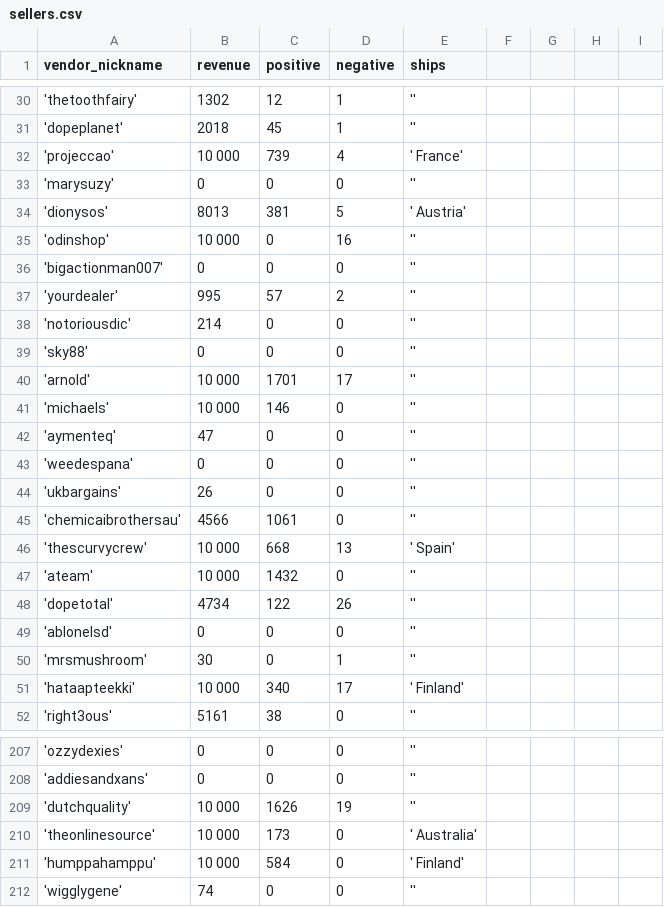
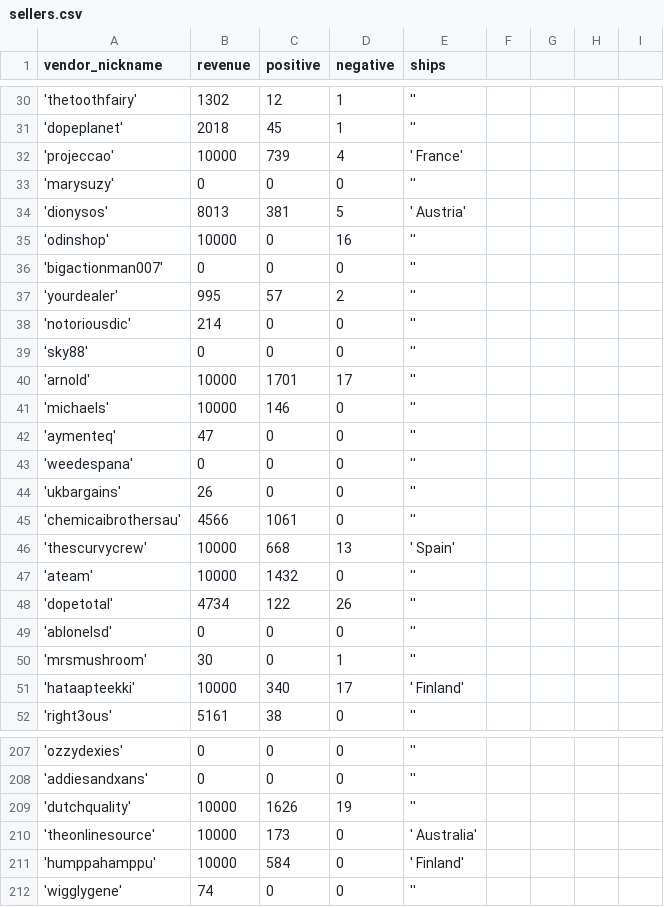
Before and after one commit to asketak/Diplomka, a CSV file: dwn/sellers.csv, drawn as a sheet; only a part is shown, gaps mark what is left out; the diff covers the shown part only.

Commit message:
predelany escaping u dat

```diff
--- a/dwn/sellers.csv
+++ b/dwn/sellers.csv
@@ -31,6 +31,6 @@ vendor_nickname,revenue,positive,negative,ships
 'dopeplanet',2018,45,1,''
-'projeccao',10 000,739,4,' France'
+'projeccao',10000,739,4,' France'
 'marysuzy',0,0,0,''
 'dionysos',8013,381,5,' Austria'
-'odinshop',10 000,0,16,''
+'odinshop',10000,0,16,''
 'bigactionman007',0,0,0,''
@@ -39,4 +39,4 @@ vendor_nickname,revenue,positive,negative,ships
 'sky88',0,0,0,''
-'arnold',10 000,1701,17,''
-'michaels',10 000,146,0,''
+'arnold',10000,1701,17,''
+'michaels',10000,146,0,''
 'aymenteq',47,0,0,''
@@ -45,4 +45,4 @@ vendor_nickname,revenue,positive,negative,ships
 'chemicaibrothersau',4566,1061,0,''
-'thescurvycrew',10 000,668,13,' Spain'
-'ateam',10 000,1432,0,''
+'thescurvycrew',10000,668,13,' Spain'
+'ateam',10000,1432,0,''
 'dopetotal',4734,122,26,''
@@ -50,3 +50,3 @@ vendor_nickname,revenue,positive,negative,ships
 'mrsmushroom',30,0,1,''
-'hataapteekki',10 000,340,17,' Finland'
+'hataapteekki',10000,340,17,' Finland'
 'right3ous',5161,38,0,''
@@ -208,5 +208,5 @@ vendor_nickname,revenue,positive,negative,ships
 'addiesandxans',0,0,0,''
-'dutchquality',10 000,1626,19,''
-'theonlinesource',10 000,173,0,' Australia'
-'humppahamppu',10 000,584,0,' Finland'
+'dutchquality',10000,1626,19,''
+'theonlinesource',10000,173,0,' Australia'
+'humppahamppu',10000,584,0,' Finland'
 'wigglygene',74,0,0,''
```
Also changed, not shown: 140 edited cells elsewhere in this file.
